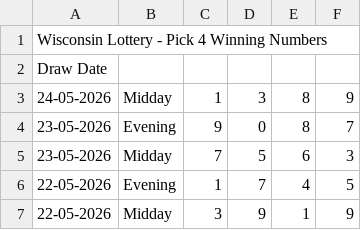
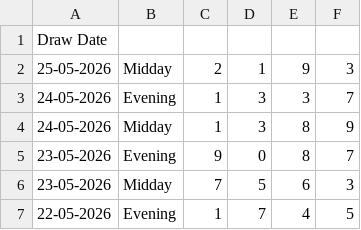
Before and after one commit to beulahpinkey-tech/drawdata, a CSV file: data/wi/pick4.csv, drawn as a sheet; only a part is shown; the shorter side is filled out with more unchanged rows; removed rows and columns are numbered as before the commit, all else as after; the diff names each change by its address in the sheet, - before the commit and + after, or states it on an @@ line.

Commit message:
Refresh Pick 3 + Pick 4 through 2026-05-25

```diff
--- a/data/wi/pick4.csv
+++ b/data/wi/pick4.csv
-row 1: Wisconsin Lottery - Pick 4 Winning Numbers
+row 2: 25-05-2026 | Midday | 2 | 1 | 9 | 3
+row 3: 24-05-2026 | Evening | 1 | 3 | 3 | 7
```
Also changed, not shown: data/wi/pick3.csv, 5 other files.
